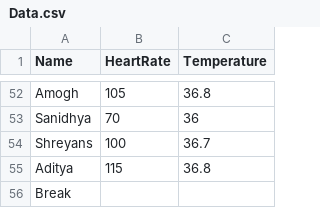
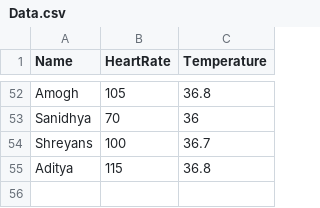
Before and after one commit to gamefreakoneone/scan-data, a CSV file: Data.csv, drawn as a sheet; only a part is shown, gaps mark what is left out.

```diff
--- a/Data.csv
+++ b/Data.csv
@@ -55,2 +55 @@ Shreyans,100,36.7
 Aditya,115,36.8
-Break,,
```
Also changed, not shown: 3 other files.
